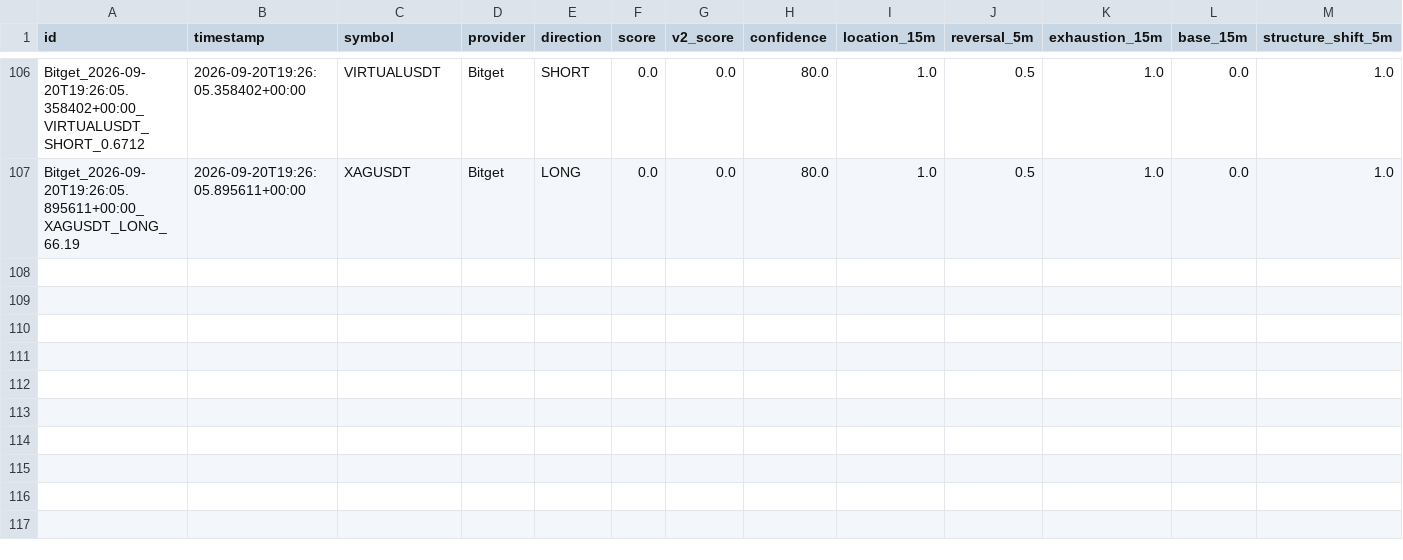
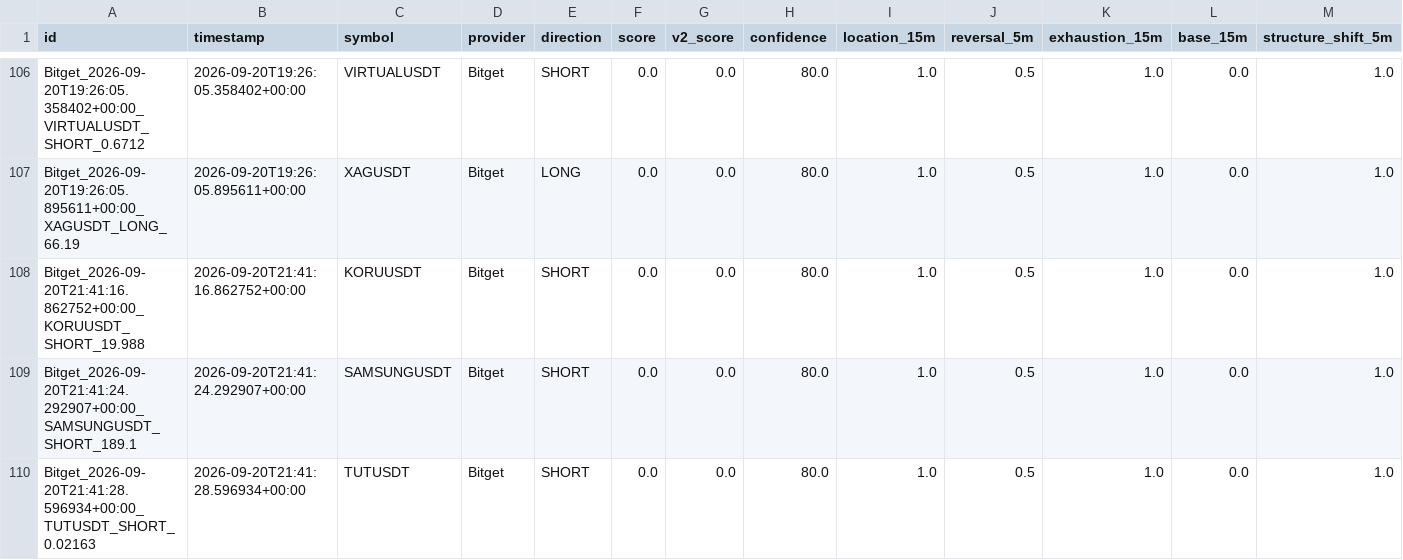
Before and after one commit to KikikJourney/Crypto-Scanner, a CSV file: data/scalping_action_history.csv, drawn as a sheet; only a part is shown, gaps mark what is left out; rows hold the shown columns only; the diff names each change by its address in the sheet, - before the commit and + after, or states it on an @@ line.

```diff
--- a/data/scalping_action_history.csv
+++ b/data/scalping_action_history.csv
+row 108: Bitget_2026-09-20T21:41:16.862752+00:00_KORUUSDT_SHORT_19.988 | 2026-09-20T21:41:16.862752+00:00 | KORUUSDT | Bitget | SHORT | 0.0 | 0.0 | 80.0 | 1.0 | 0.5 | 1.0 | 0.0 | 1.0
+row 109: Bitget_2026-09-20T21:41:24.292907+00:00_SAMSUNGUSDT_SHORT_189.1 | 2026-09-20T21:41:24.292907+00:00 | SAMSUNGUSDT | Bitget | SHORT | 0.0 | 0.0 | 80.0 | 1.0 | 0.5 | 1.0 | 0.0 | 1.0
+row 110: Bitget_2026-09-20T21:41:28.596934+00:00_TUTUSDT_SHORT_0.02163 | 2026-09-20T21:41:28.596934+00:00 | TUTUSDT | Bitget | SHORT | 0.0 | 0.0 | 80.0 | 1.0 | 0.5 | 1.0 | 0.0 | 1.0
```
Also changed, not shown: data/actionable_signals.csv, data/extreme_reversal_forward_test.csv, 7 other files.
